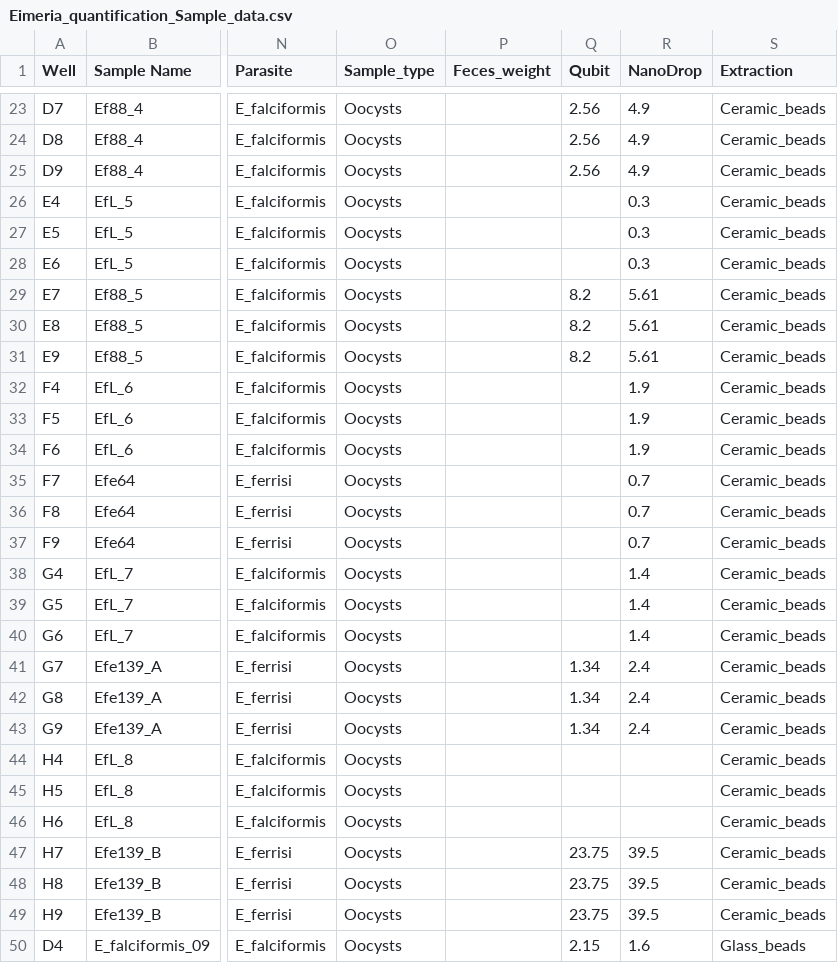
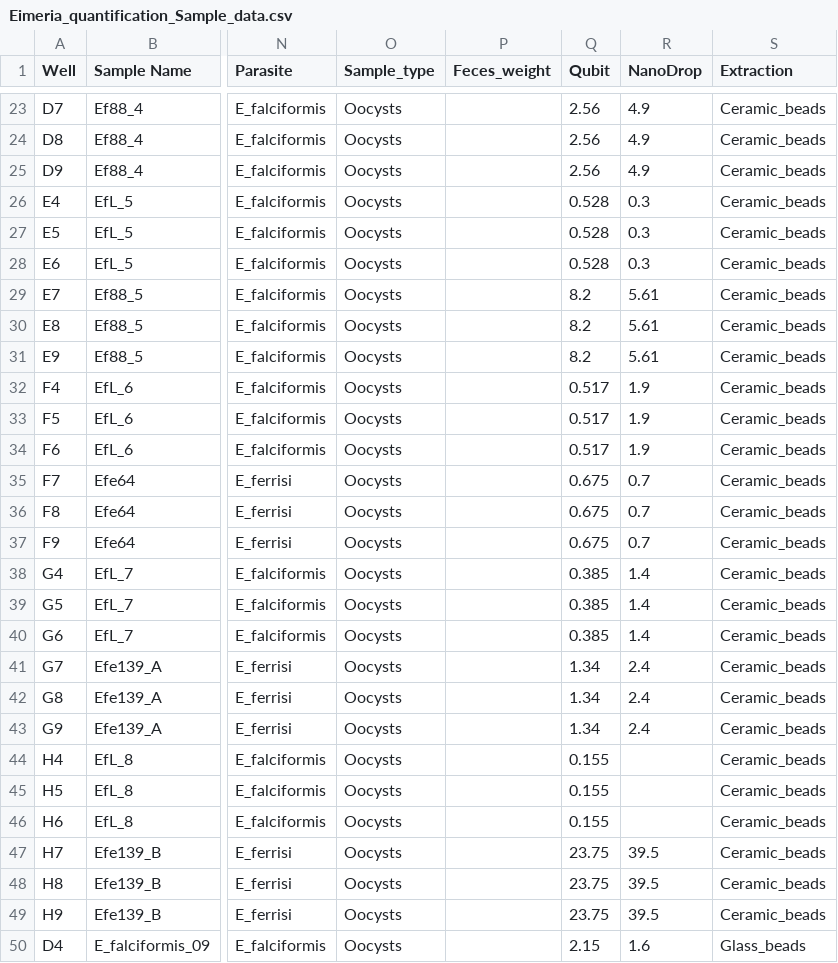
Before and after one commit to derele/Eimeria_Quant, a CSV file: data/Eimeria_quantification_Sample_data.csv, drawn as a sheet; only a part is shown, gaps mark what is left out; the diff covers the shown part only; the diff names each change by its address in the sheet, - before the commit and + after, or states it on an @@ line.

Commit message:
Add missing DNA concentrations

```diff
--- a/data/Eimeria_quantification_Sample_data.csv
+++ b/data/Eimeria_quantification_Sample_data.csv
-Q26:Q28 (Qubit): (empty)
+Q26:Q28 (Qubit): 0.528
-Q32:Q34 (Qubit): (empty)
+Q32:Q34 (Qubit): 0.517
-Q35:Q37 (Qubit): (empty)
+Q35:Q37 (Qubit): 0.675
-Q38:Q40 (Qubit): (empty)
+Q38:Q40 (Qubit): 0.385
-Q44:Q46 (Qubit): (empty)
+Q44:Q46 (Qubit): 0.155
```
Also changed, not shown: 12 edited cells elsewhere in this file.
